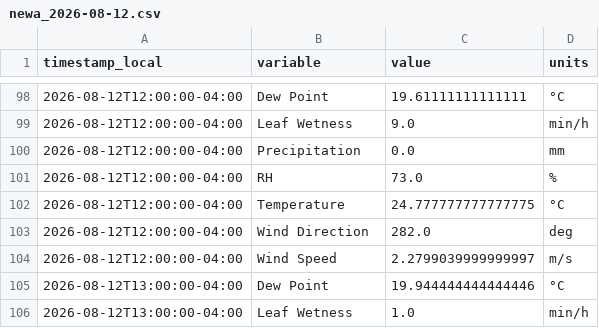
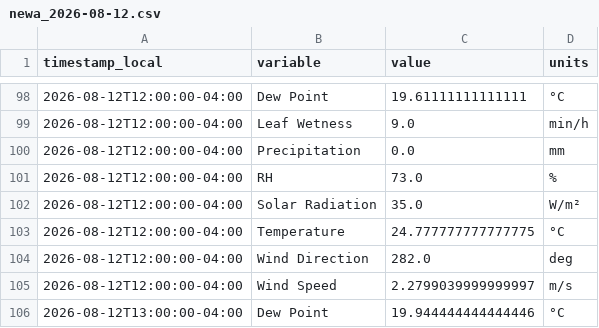
Before and after one commit to Jasonlondo/SensorTower, a CSV file: data/newa/newa_2026-08-12.csv, drawn as a sheet; only a part is shown, gaps mark what is left out; the shorter side is filled out with more unchanged rows.

```diff
--- a/data/newa/newa_2026-08-12.csv
+++ b/data/newa/newa_2026-08-12.csv
@@ -101,2 +101,3 @@ timestamp_local,variable,value,units
 2026-08-12T12:00:00-04:00,RH,73.0,%
+2026-08-12T12:00:00-04:00,Solar Radiation,35.0,W/m²
 2026-08-12T12:00:00-04:00,Temperature,24.777777777777775,°C
```
